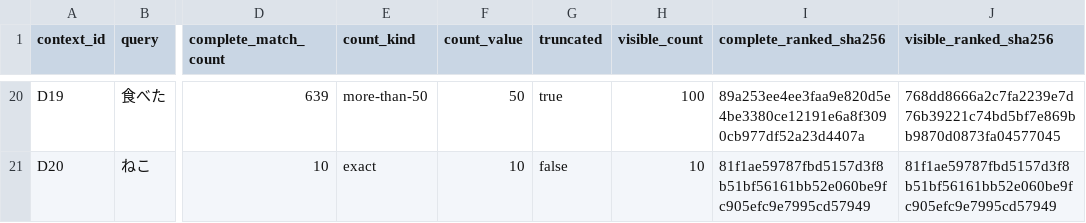
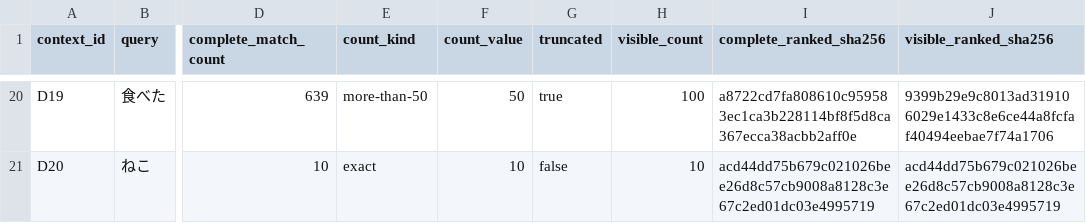
Before and after one commit to serpcompany/zenbujapanese-monorepo, a TSV file: apps/ios/LanguageData/Generated/ExampleSentenceRetrieval-v1-summary.tsv, drawn as a sheet; only a part is shown, gaps mark what is left out; the diff covers the shown part only; the diff names each change by its address in the sheet, - before the commit and + after, or states it on an @@ line.

```diff
--- a/apps/ios/LanguageData/Generated/ExampleSentenceRetrieval-v1-summary.tsv
+++ b/apps/ios/LanguageData/Generated/ExampleSentenceRetrieval-v1-summary.tsv
-I20 (complete_ranked_sha256): 89a253ee4ee3faa9e820d5e4be3380ce12191e6a8f3090cb977df52a23d4407a
+I20 (complete_ranked_sha256): a8722cd7fa808610c959583ec1ca3b228114bf8f5d8ca367ecca38acbb2aff0e
-J20 (visible_ranked_sha256): 768dd8666a2c7fa2239e7d76b39221c74bd5bf7e869bb9870d0873fa04577045
+J20 (visible_ranked_sha256): 9399b29e9c8013ad319106029e1433c8e6ce44a8fcfaf40494eebae7f74a1706
-I21 (complete_ranked_sha256): 81f1ae59787fbd5157d3f8b51bf56161bb52e060be9fc905efc9e7995cd57949
+I21 (complete_ranked_sha256): acd44dd75b679c021026bee26d8c57cb9008a8128c3e67c2ed01dc03e4995719
-J21 (visible_ranked_sha256): 81f1ae59787fbd5157d3f8b51bf56161bb52e060be9fc905efc9e7995cd57949
+J21 (visible_ranked_sha256): acd44dd75b679c021026bee26d8c57cb9008a8128c3e67c2ed01dc03e4995719
```
Also changed, not shown: 32 edited cells elsewhere in this file, 17 other files.
